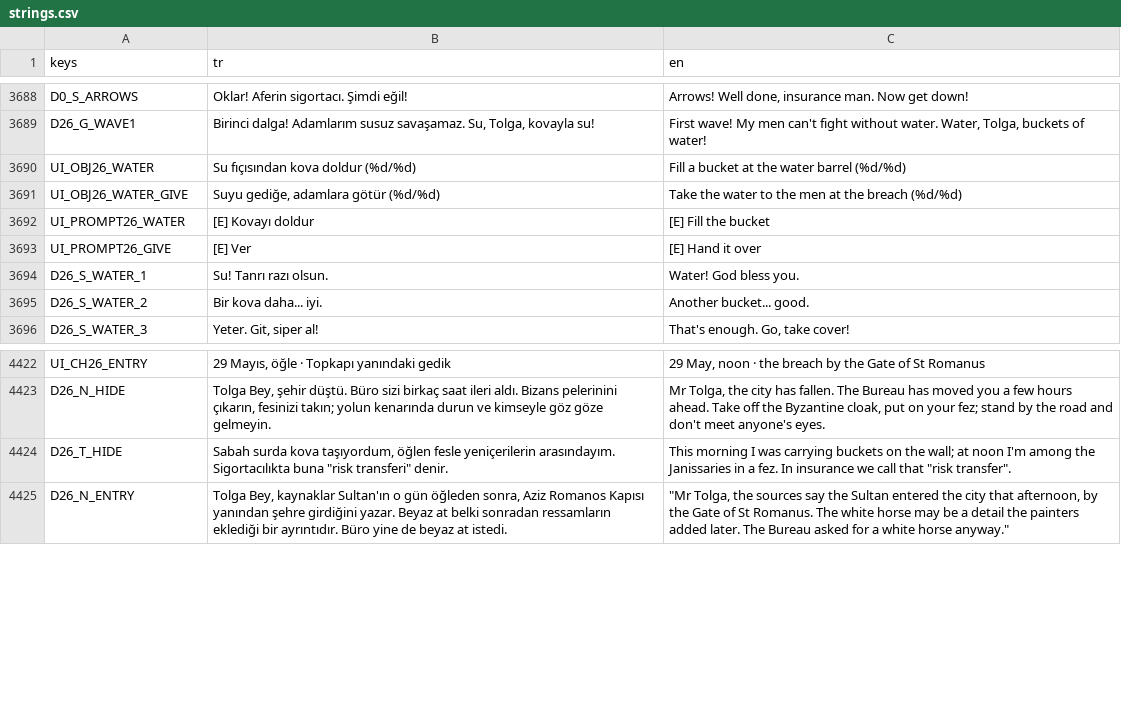
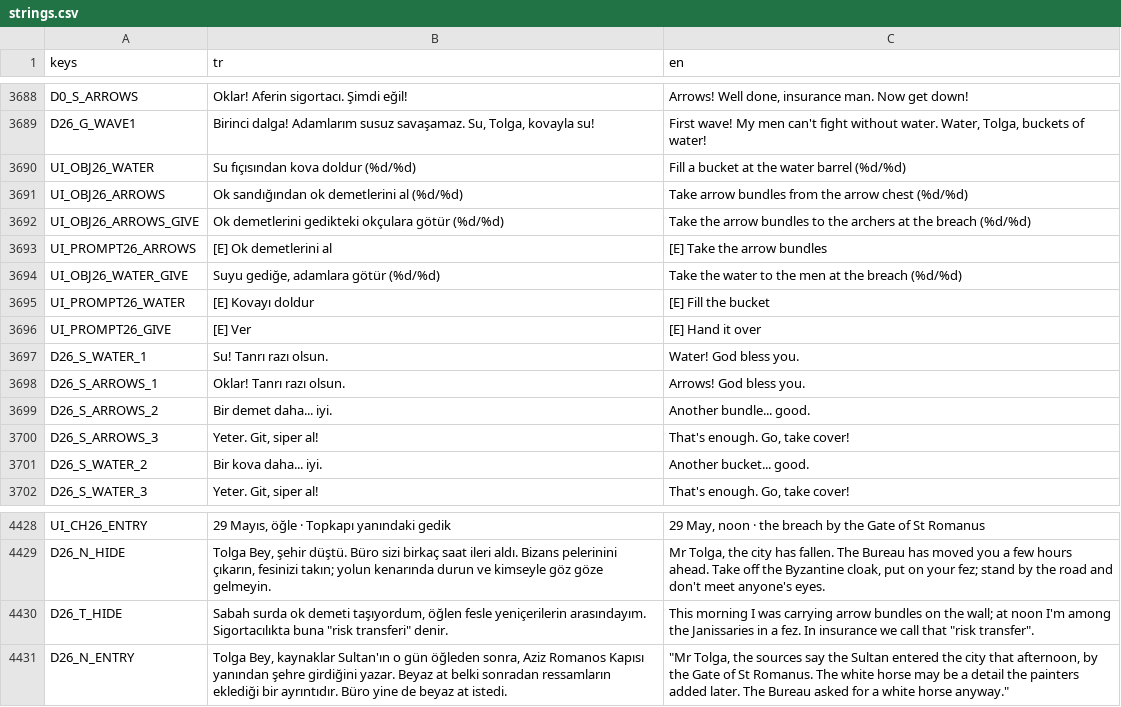
Before and after one commit to TradersEntertainment/nothistorygame, a CSV file: i18n/strings.csv, drawn as a sheet; only a part is shown, gaps mark what is left out.

```diff
--- a/i18n/strings.csv
+++ b/i18n/strings.csv
@@ -3734,2 +3734,5 @@ D26_G_WAVE1,"Birinci dalga! Adamlarım susuz savaşamaz. Su, Tolga, kovayla su!"
 UI_OBJ26_WATER,Su fıçısından kova doldur (%d/%d),Fill a bucket at the water barrel (%d/%d)
+UI_OBJ26_ARROWS,Ok sandığından ok demetlerini al (%d/%d),Take arrow bundles from the arrow chest (%d/%d)
+UI_OBJ26_ARROWS_GIVE,"Ok demetlerini gedikteki okçulara götür (%d/%d)",Take the arrow bundles to the archers at the breach (%d/%d)
+UI_PROMPT26_ARROWS,[E] Ok demetlerini al,[E] Take the arrow bundles
 UI_OBJ26_WATER_GIVE,"Suyu gediğe, adamlara götür (%d/%d)",Take the water to the men at the breach (%d/%d)
@@ -3738,2 +3741,5 @@ UI_PROMPT26_GIVE,[E] Ver,[E] Hand it over
 D26_S_WATER_1,Su! Tanrı razı olsun.,Water! God bless you.
+D26_S_ARROWS_1,Oklar! Tanrı razı olsun.,Arrows! God bless you.
+D26_S_ARROWS_2,Bir demet daha... iyi.,Another bundle... good.
+D26_S_ARROWS_3,"Yeter. Git, siper al!","That's enough. Go, take cover!"
 D26_S_WATER_2,Bir kova daha... iyi.,Another bucket... good.
@@ -4467,3 +4473,3 @@ UI_CH26_ENTRY,"29 Mayıs, öğle · Topkapı yanındaki gedik","29 May, noon ·
 D26_N_HIDE,"Tolga Bey, şehir düştü. Büro sizi birkaç saat ileri aldı. Bizans pelerinini çıkarın, fesinizi takın; yolun kenarında durun ve kimseyle göz göze gelmeyin.","Mr Tolga, the city has fallen. The Bureau has moved you a few hours ahead. Take off the Byzantine cloak, put on your fez; stand by the road and don't meet anyone's eyes."
-D26_T_HIDE,"Sabah surda kova taşıyordum, öğlen fesle yeniçerilerin arasındayım. Sigortacılıkta buna ""risk transferi"" denir.","This morning I was carrying buckets on the wall; at noon I'm among the Janissaries in a fez. In insurance we call that ""risk transfer""."
+D26_T_HIDE,"Sabah surda ok demeti taşıyordum, öğlen fesle yeniçerilerin arasındayım. Sigortacılıkta buna ""risk transferi"" denir.","This morning I was carrying arrow bundles on the wall; at noon I'm among the Janissaries in a fez. In insurance we call that ""risk transfer""."
 D26_N_ENTRY,"Tolga Bey, kaynaklar Sultan'ın o gün öğleden sonra, Aziz Romanos Kapısı yanından şehre girdiğini yazar. Beyaz at belki sonradan ressamların eklediği bir ayrıntıdır. Büro yine de beyaz at istedi.","""Mr Tolga, the sources say the Sultan entered the city that afternoon, by the Gate of St Romanus. The white horse may be a detail the painters added later. The Bureau asked for a white horse anyway."""
```
Also changed, not shown: 13 other files.
